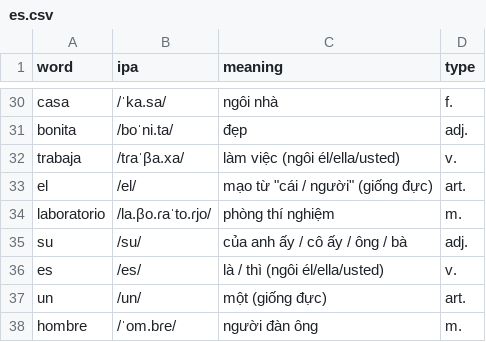
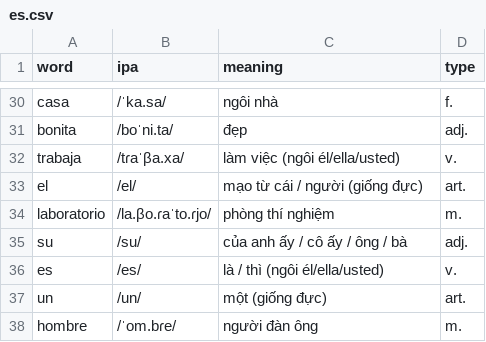
Before and after one commit to tzungahehe/Polytype, a CSV file: data/es.csv, drawn as a sheet; only a part is shown, gaps mark what is left out.

Commit message:
Fix formatting in es.csv for article 'el'

```diff
--- a/data/es.csv
+++ b/data/es.csv
@@ -32,3 +32,3 @@ bonita,/boˈni.ta/,đẹp,adj.
 trabaja,/tɾaˈβa.xa/,làm việc (ngôi él/ella/usted),v.
-el,/el/,mạo từ "cái / người" (giống đực),art.
+el,/el/,mạo từ cái / người (giống đực),art.
 laboratorio,/la.βo.ɾaˈto.ɾjo/,phòng thí nghiệm,m.
```
